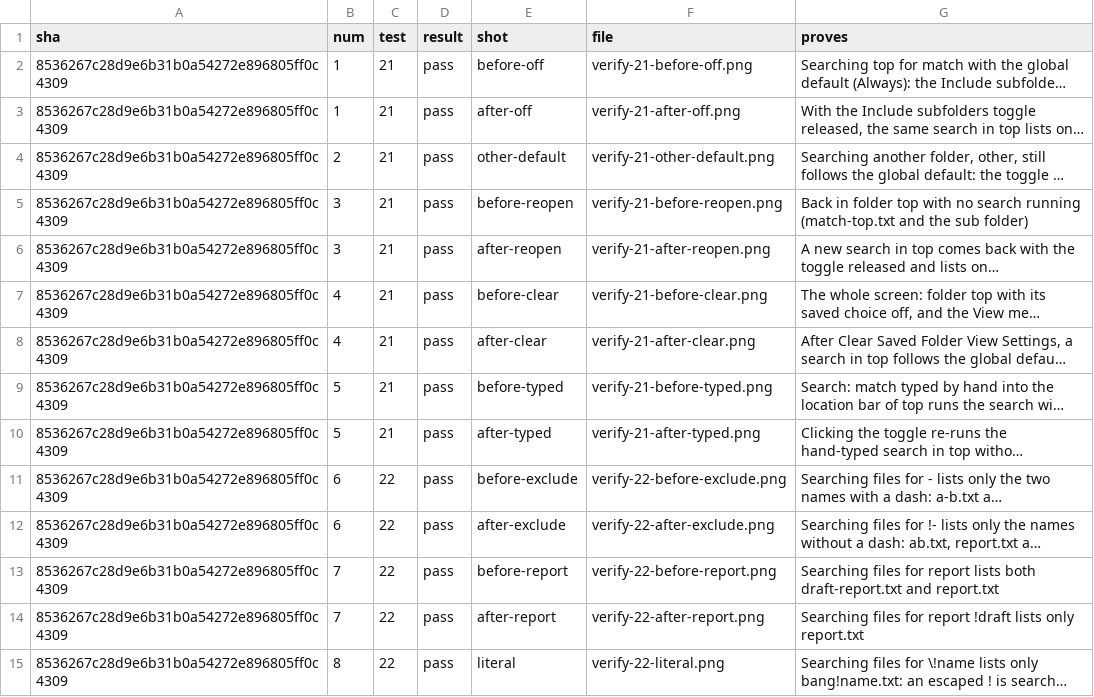
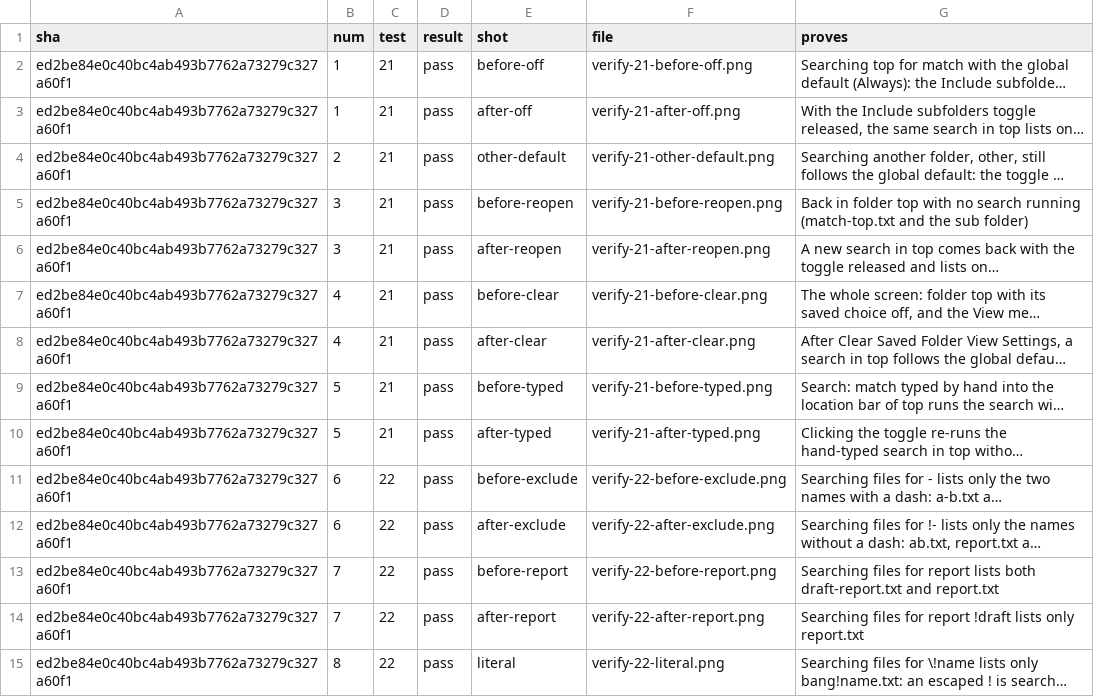
Before and after one commit to alexhu98/thunar, a TSV file: pr-69/verify.tsv, drawn as a sheet; only a part is shown; long unchanged cells end in …; the diff covers the shown part only; the diff names each change by its address in the sheet, - before the commit and + after, or states it on an @@ line.

```diff
--- a/pr-69/verify.tsv
+++ b/pr-69/verify.tsv
-A2:A15 (sha): 8536267c28d9e6b31b0a54272e896805ff0c4309
+A2:A15 (sha): ed2be84e0c40bc4ab493b7762a73279c327a60f1
```
Also changed, not shown: 36 edited cells elsewhere in this file.
